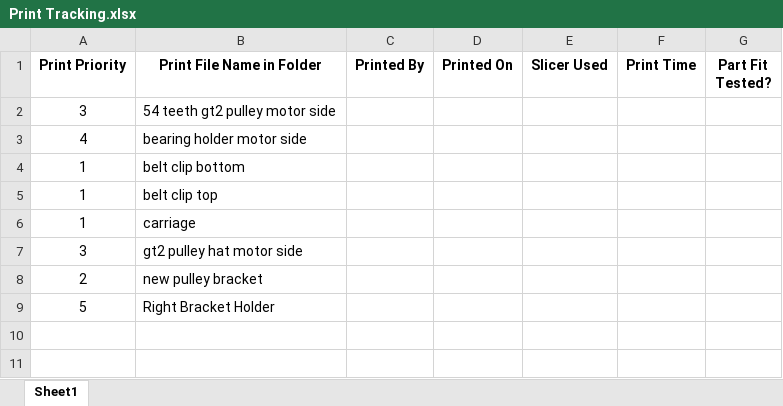
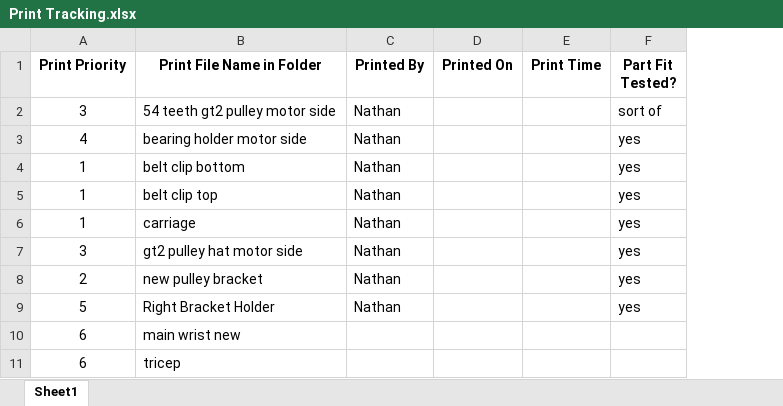
Before and after one commit to Pitt-RAS/robotic-arm-, an Excel workbook: 3D Prints/Print Tracking.xlsx, sheet Sheet1, drawn as a sheet; values as stored, in another font and other column widths than the file's, no borders; removed rows and columns are numbered as before the commit, all else as after; the diff names each change by its address in the sheet, - before the commit and + after, or states it on an @@ line.

Commit message:
added new parts and reorg

```diff
--- a/3D Prints/Print Tracking.xlsx (sheet Sheet1)
+++ b/3D Prints/Print Tracking.xlsx (sheet Sheet1)
-column E (Slicer Used), empty
-C2:C9 (Printed By): (empty)
+C2:C9 (Printed By): Nathan
-F2 (Part Fit Tested?): (empty)
+F2 (Part Fit Tested?): sort of
-F3:F9 (Part Fit Tested?): (empty)
+F3:F9 (Part Fit Tested?): yes
+row 10: 6 | main wrist new
+row 11: 6 | tricep
```
Also changed, not shown: 10 other files.
